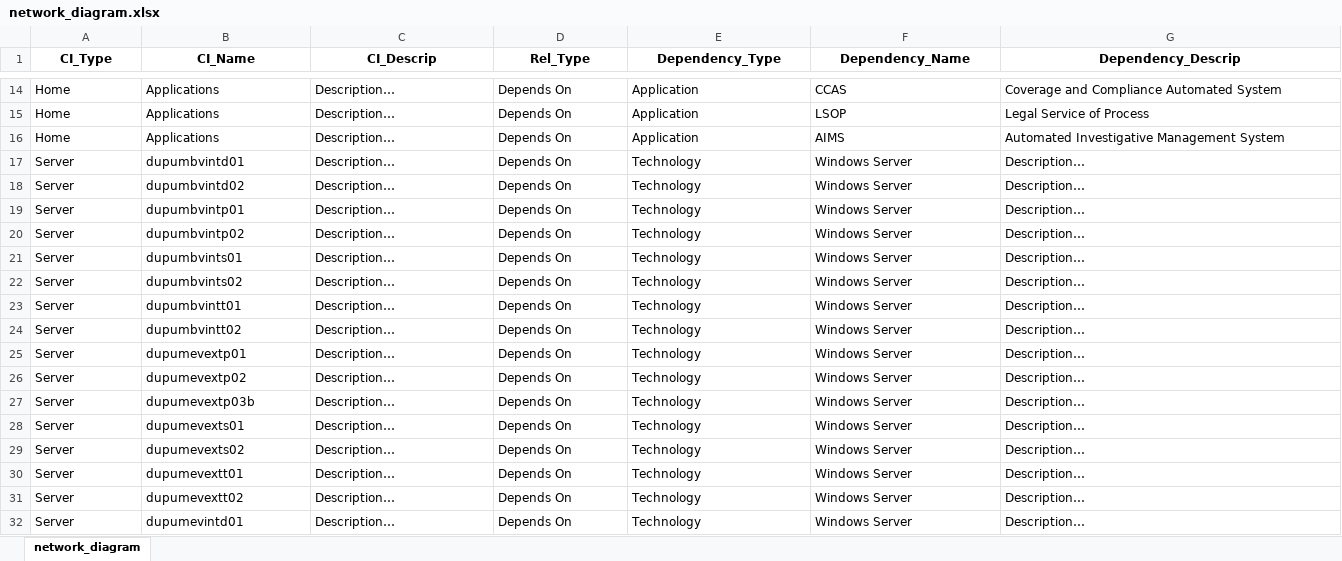
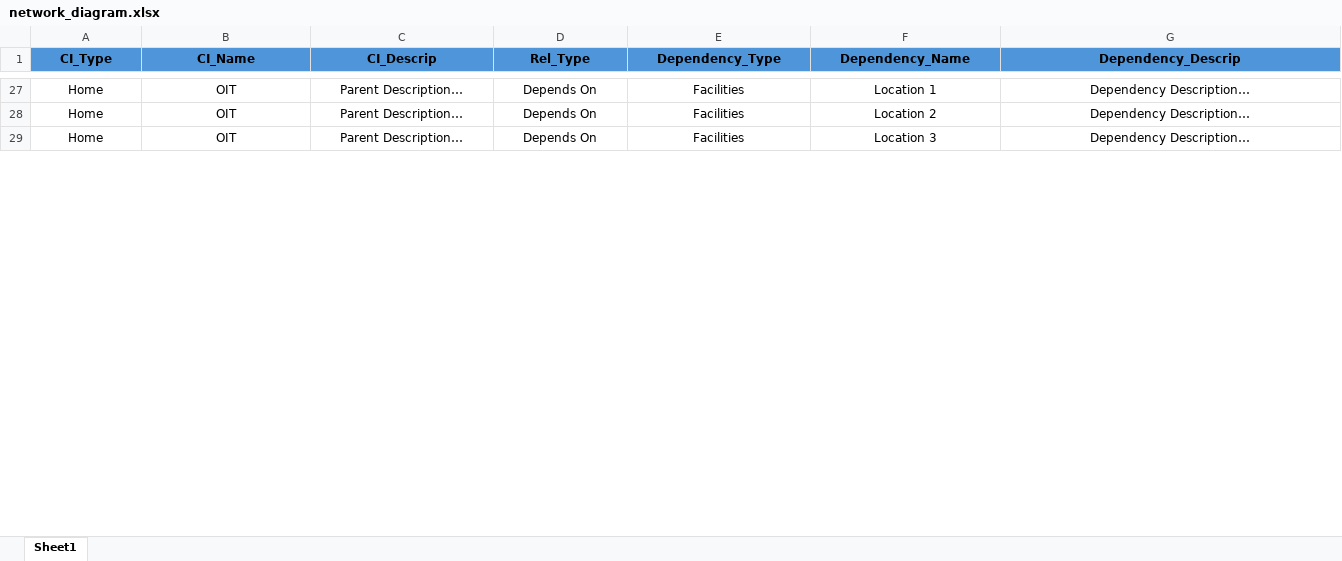
Before and after one commit to Descode8/Network-Diagram-App, an Excel workbook: data/network_diagram.xlsx, sheet Sheet1, drawn as a sheet; only a part is shown, gaps mark what is left out; values as stored, in another font and other column widths than the file's, no borders; removed rows and columns are numbered as before the commit, all else as after; the diff covers the shown part only; the diff names each change by its address in the sheet, - before the commit and + after, or states it on an @@ line.

```diff
--- a/data/network_diagram.xlsx (sheet Sheet1)
+++ b/data/network_diagram.xlsx (sheet Sheet1)
-sheet tab: network_diagram
+sheet tab: Sheet1
-A1:G1 fill: none
+A1:G1 fill: #4E95D9
-A27:G29 alignment: left
+A27:G29 alignment: center
-B27:B29 (CI_Name): Applications
+B27:B29 (CI_Name): OIT
-C27:C29 (CI_Descrip): Description…
+C27:C29 (CI_Descrip): Parent Description…
-E27:E29 (Dependency_Type): Application
+E27:E29 (Dependency_Type): Facilities
-F27 (Dependency_Name): CCAS
+F27 (Dependency_Name): Location 1
-G27 (Dependency_Descrip): Coverage and Compliance Automated System
+G27 (Dependency_Descrip): Dependency Description…
-F28 (Dependency_Name): LSOP
+F28 (Dependency_Name): Location 2
-G28 (Dependency_Descrip): Legal Service of Process
+G28 (Dependency_Descrip): Dependency Description…
-F29 (Dependency_Name): AIMS
+F29 (Dependency_Name): Location 3
-G29 (Dependency_Descrip): Automated Investigative Management System
+G29 (Dependency_Descrip): Dependency Description…
-row 17: Server | dupumbvintd01 | Description… | Depends On | Technology | Windows Server | Description…
-row 18: Server | dupumbvintd02 | Description… | Depends On | Technology | Windows Server | Description…
-row 19: Server | dupumbvintp01 | Description… | Depends On | Technology | Windows Server | Description…
-row 20: Server | dupumbvintp02 | Description… | Depends On | Technology | Windows Server | Description…
-row 21: Server | dupumbvints01 | Description… | Depends On | Technology | Windows Server | Description…
-row 22: Server | dupumbvints02 | Description… | Depends On | Technology | Windows Server | Description…
-row 23: Server | dupumbvintt01 | Description… | Depends On | Technology | Windows Server | Description…
-row 24: Server | dupumbvintt02 | Description… | Depends On | Technology | Windows Server | Description…
-row 25: Server | dupumevextp01 | Description… | Depends On | Technology | Windows Server | Description…
-row 26: Server | dupumevextp02 | Description… | Depends On | Technology | Windows Server | Description…
-row 27: Server | dupumevextp03b | Description… | Depends On | Technology | Windows Server | Description…
-row 28: Server | dupumevexts01 | Description… | Depends On | Technology | Windows Server | Description…
-row 29: Server | dupumevexts02 | Description… | Depends On | Technology | Windows Server | Description…
-row 30: Server | dupumevextt01 | Description… | Depends On | Technology | Windows Server | Description…
-row 31: Server | dupumevextt02 | Description… | Depends On | Technology | Windows Server | Description…
-row 32: Server | dupumevintd01 | Description… | Depends On | Technology | Windows Server | Description…
```
Also changed, not shown: 22 added rows, 50 removed rows, 25 edited cells and cell formats elsewhere in this sheet, 2 other files.
